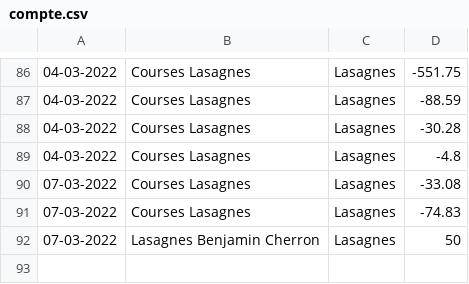
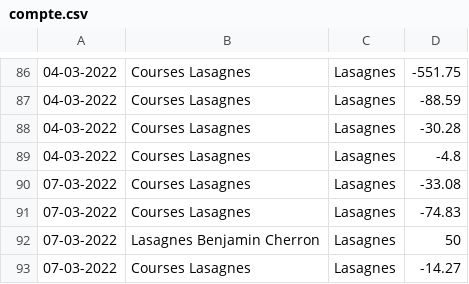
Before and after one commit to MaximeGodfriaux/ComptesPi, a CSV file: csv_files/compte.csv, drawn as a sheet; only a part is shown, gaps mark what is left out; the diff names each change by its address in the sheet, - before the commit and + after, or states it on an @@ line.

```diff
--- a/csv_files/compte.csv
+++ b/csv_files/compte.csv
+row 93: 07-03-2022 | Courses Lasagnes | Lasagnes | -14.27
```
Also changed, not shown: csv_files/cash.csv, 7 other files.
